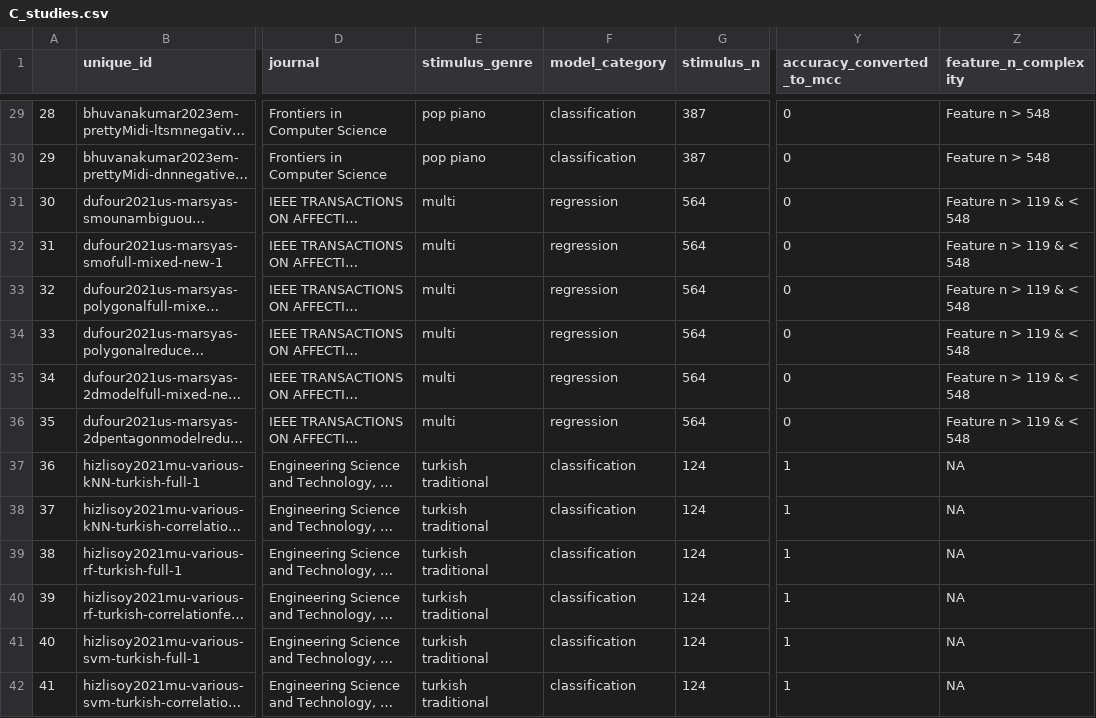
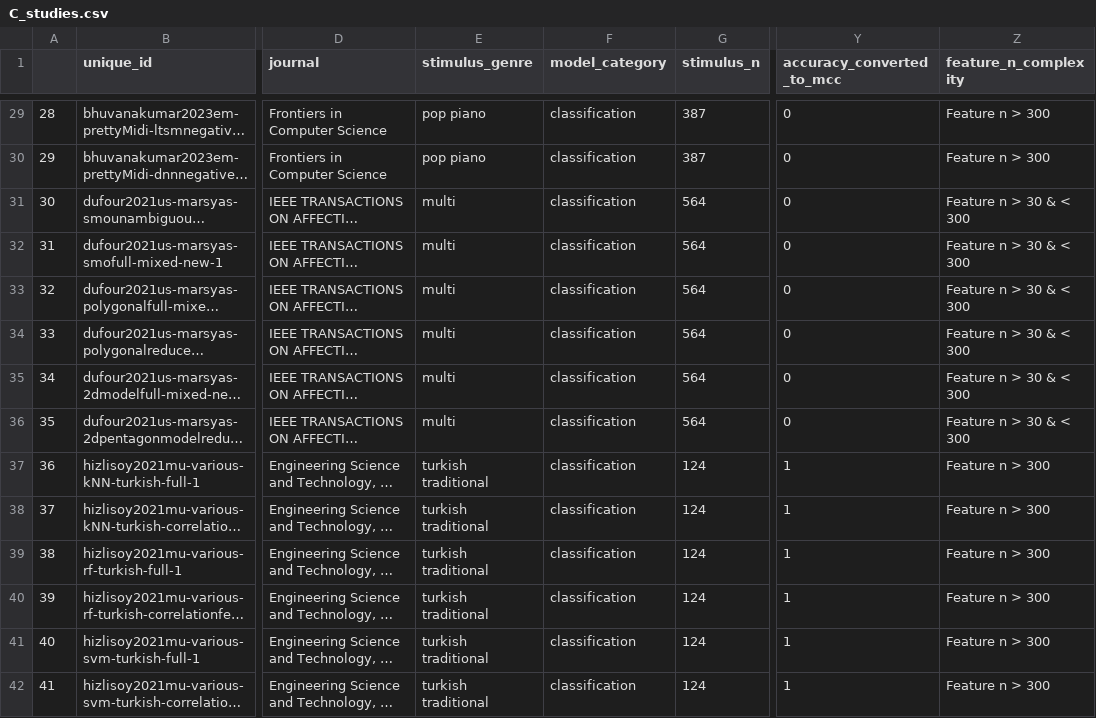
Before and after one commit to tuomaseerola/metaMER, a CSV file: analysis/C_studies.csv, drawn as a sheet; only a part is shown, gaps mark what is left out; long unchanged cells end in …; the diff covers the shown part only; the diff names each change by its address in the sheet, - before the commit and + after, or states it on an @@ line.

```diff
--- a/analysis/C_studies.csv
+++ b/analysis/C_studies.csv
-Z29:Z30 (feature_n_complexity): Feature n > 548
+Z29:Z30 (feature_n_complexity): Feature n > 300
-F31:F36 (model_category): regression
+F31:F36 (model_category): classification
-Z31:Z36 (feature_n_complexity): Feature n > 119 & < 548
+Z31:Z36 (feature_n_complexity): Feature n > 30 & < 300
-Z37:Z42 (feature_n_complexity): NA
+Z37:Z42 (feature_n_complexity): Feature n > 300
```
Also changed, not shown: 95 edited cells elsewhere in this file, analysis/R_studies.csv, 3 other files.
